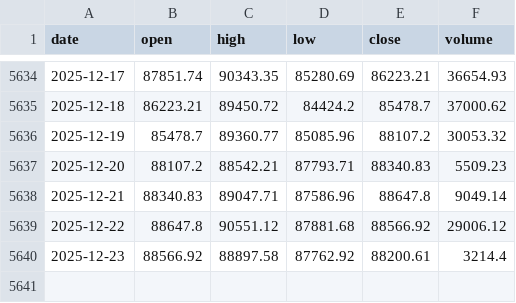
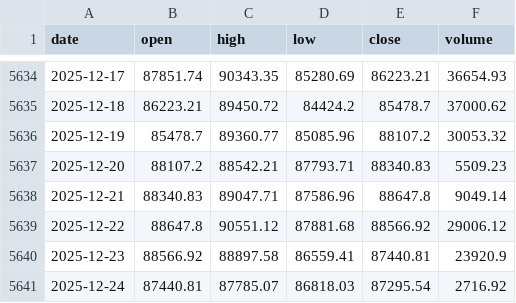
Before and after one commit to trendyiptv-a11y/Coeziv, a CSV file: data/btc_daily.csv, drawn as a sheet; only a part is shown, gaps mark what is left out.

```diff
--- a/data/btc_daily.csv
+++ b/data/btc_daily.csv
@@ -5639,2 +5639,3 @@ date,open,high,low,close,volume
 2025-12-22,88647.8,90551.12,87881.68,88566.92,29006.12
-2025-12-23,88566.92,88897.58,87762.92,88200.61,3214.4
+2025-12-23,88566.92,88897.58,86559.41,87440.81,23920.9
+2025-12-24,87440.81,87785.07,86818.03,87295.54,2716.92
```
